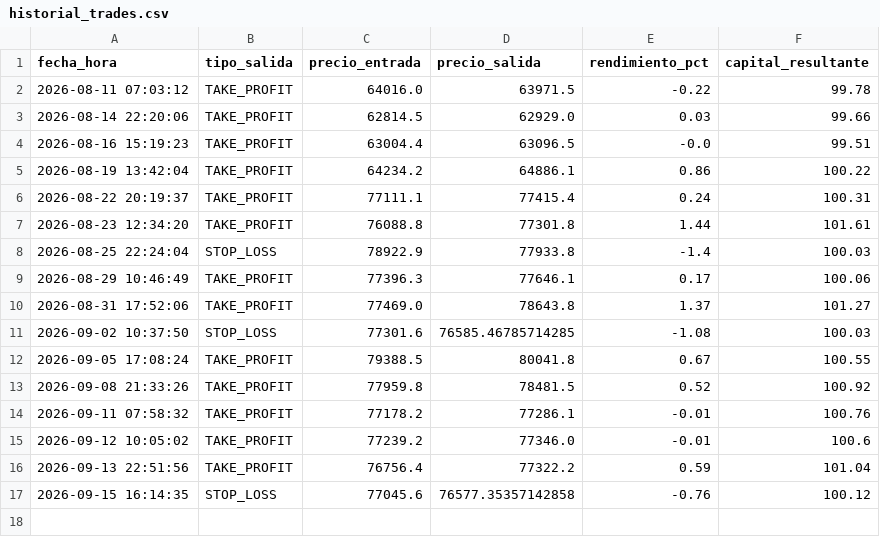
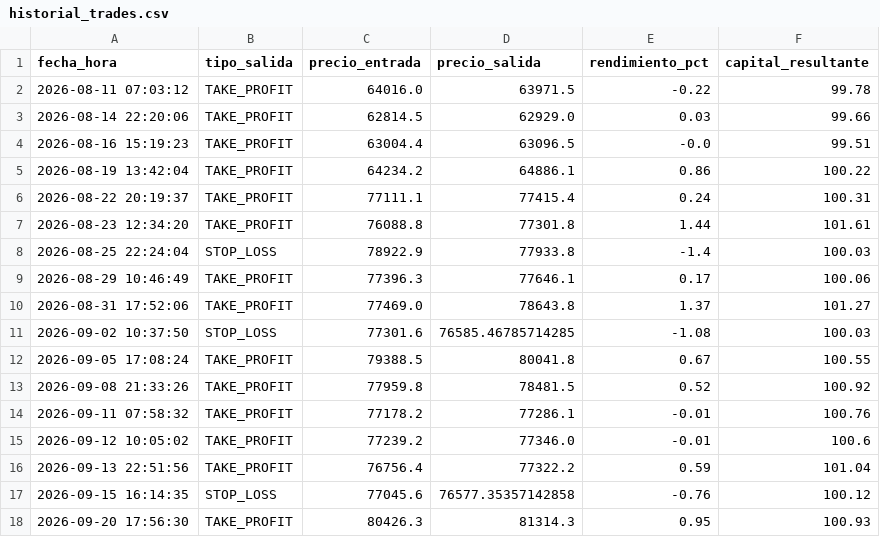
Before and after one commit to juampy1996/trading-bot-btc, a CSV file: historial_trades.csv, drawn as a sheet; the diff names each change by its address in the sheet, - before the commit and + after, or states it on an @@ line.

Commit message:
Auto-update estado e historial bot

```diff
--- a/historial_trades.csv
+++ b/historial_trades.csv
+row 18: 2026-09-20 17:56:30 | TAKE_PROFIT | 80426.3 | 81314.3 | 0.95 | 100.93
```
Also changed, not shown: 1 other file.
